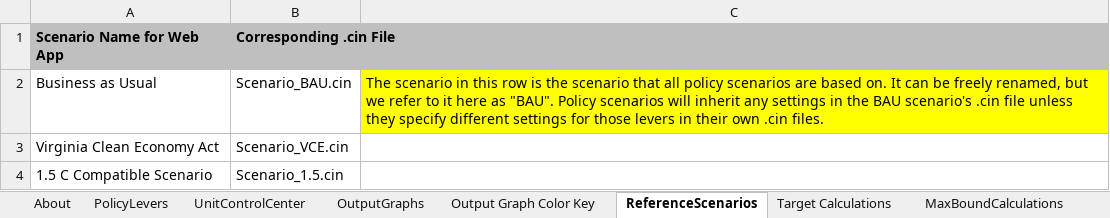
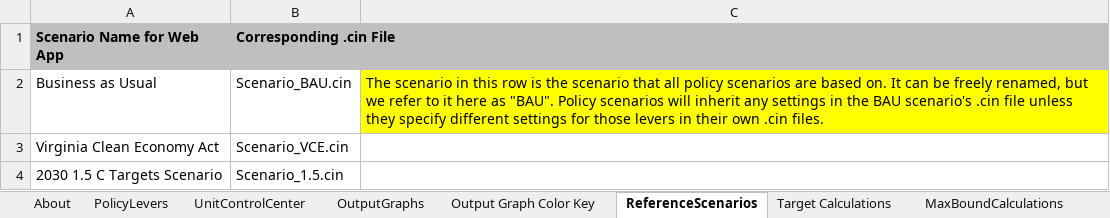
Before and after one commit to EnergyInnovation/eps-virginia, an Excel workbook: WebAppData.xlsx, sheet ReferenceScenarios, drawn as a sheet; values as stored, in another font and other column widths than the file's, no borders; the diff names each change by its address in the sheet, - before the commit and + after, or states it on an @@ line.

Commit message:
Change 1.5C scenario name

```diff
--- a/WebAppData.xlsx (sheet ReferenceScenarios)
+++ b/WebAppData.xlsx (sheet ReferenceScenarios)
-A4 (Scenario Name for Web App): 1.5 C Compatible Scenario
+A4 (Scenario Name for Web App): 2030 1.5 C Targets Scenario
```
